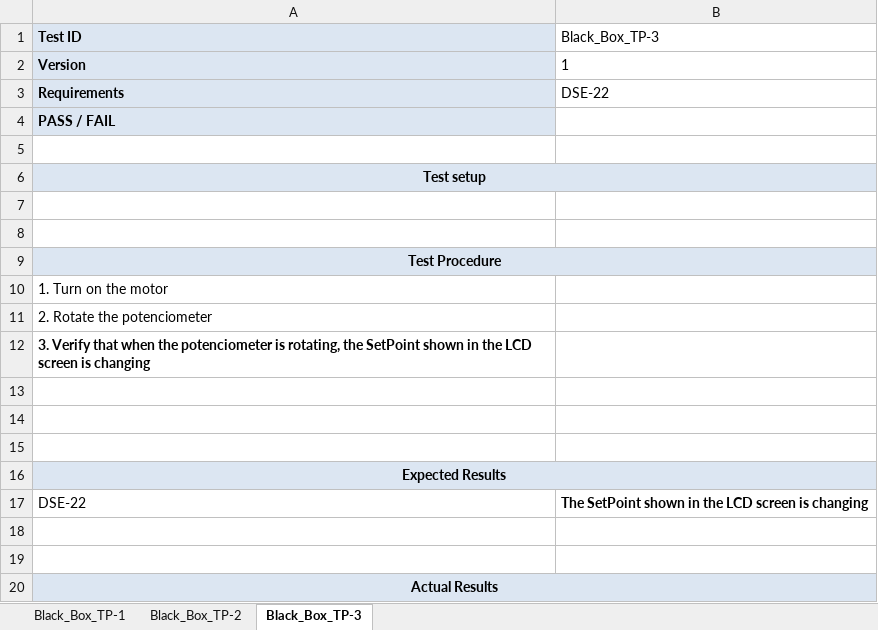
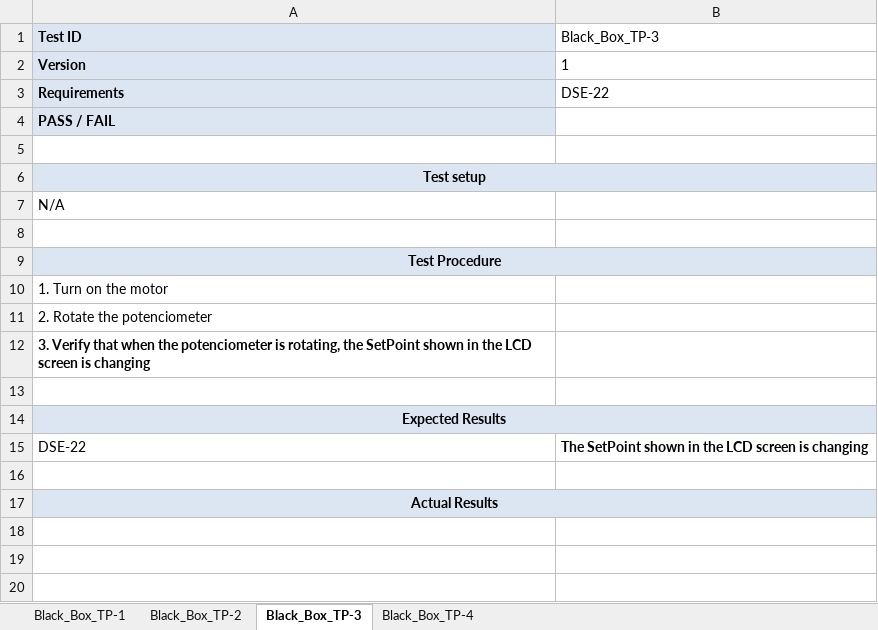
Before and after one commit to JennyGrizel/PI_DSW_UTEQ_GE, an Excel workbook: Deliverables/4) Verification/Black_Box_Tests.xlsx, sheet Black_Box_TP-3, drawn as a sheet; values as stored, in another font and other column widths than the file's, no borders; the diff names each change by its address in the sheet, - before the commit and + after, or states it on an @@ line.

```diff
--- a/Deliverables/4) Verification/Black_Box_Tests.xlsx (sheet Black_Box_TP-3)
+++ b/Deliverables/4) Verification/Black_Box_Tests.xlsx (sheet Black_Box_TP-3)
+sheet tab: Black_Box_TP-4
-A7 (Test ID): (empty)
+A7 (Test ID): N/A
-row 14: (empty)
-row 15: (empty)
-row 18: (empty)
```
Also changed, not shown: sheet Black_Box_TP-1, sheet Black_Box_TP-2, Deliverables/4) Verification/White_Box_Tests.xlsx, 1 other file.
